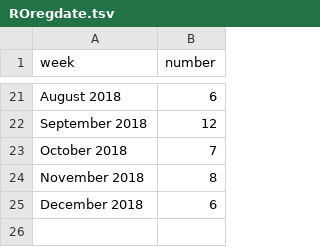
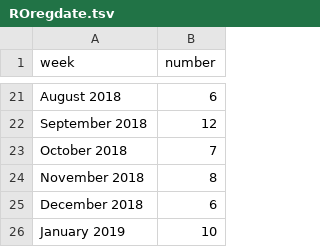
Before and after one commit to jessicachinafile/jessicachinafile.github.io, a TSV file: monthly/ROregdate.tsv, drawn as a sheet; only a part is shown, gaps mark what is left out; the diff names each change by its address in the sheet, - before the commit and + after, or states it on an @@ line.

Commit message:
Update ROregdate.tsv
2/4

```diff
--- a/monthly/ROregdate.tsv
+++ b/monthly/ROregdate.tsv
+row 26: January 2019 | 10
```
